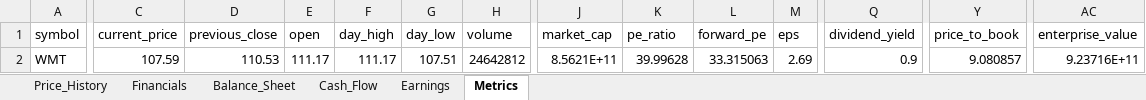
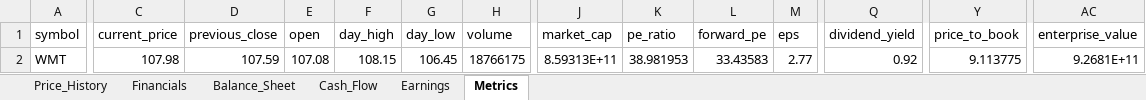
Before and after one commit to Jamesssurfer/StockResearch, an Excel workbook: data/WMT_data.xlsx, sheet Metrics, drawn as a sheet; only a part is shown, gaps mark what is left out; values as stored, in another font and other column widths than the file's, no borders; the diff covers the shown part only; the diff names each change by its address in the sheet, - before the commit and + after, or states it on an @@ line.

```diff
--- a/data/WMT_data.xlsx (sheet Metrics)
+++ b/data/WMT_data.xlsx (sheet Metrics)
-C2 (current_price): 107.59
+C2 (current_price): 107.98
-D2 (previous_close): 110.53
+D2 (previous_close): 107.59
-E2 (open): 111.17
+E2 (open): 107.08
-F2 (day_high): 111.17
+F2 (day_high): 108.15
-G2 (day_low): 107.51
+G2 (day_low): 106.45
-H2 (volume): 24642812
+H2 (volume): 18766175
-J2 (market_cap): 8.5621E+11
+J2 (market_cap): 8.59313E+11
-K2 (pe_ratio): 39.99628
+K2 (pe_ratio): 38.981953
-L2 (forward_pe): 33.315063
+L2 (forward_pe): 33.43583
-M2 (eps): 2.69
+M2 (eps): 2.77
-Q2 (dividend_yield): 0.9
+Q2 (dividend_yield): 0.92
-Y2 (price_to_book): 9.080857
+Y2 (price_to_book): 9.113775
-AC2 (enterprise_value): 9.23716E+11
+AC2 (enterprise_value): 9.2681E+11
```
Also changed, not shown: 1 edited cell elsewhere in this sheet, sheet Price_History.
